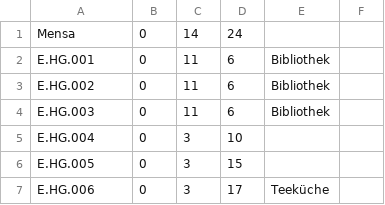
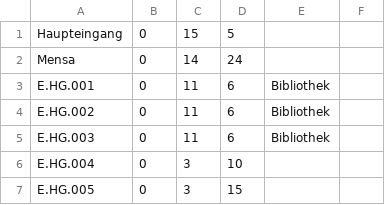
Before and after one commit to Lenibe/fh-app, a CSV file: navi/raumliste.csv, drawn as a sheet; only a part is shown; the shorter side is filled out with more unchanged rows; the diff names each change by its address in the sheet, - before the commit and + after, or states it on an @@ line.

```diff
--- a/navi/raumliste.csv
+++ b/navi/raumliste.csv
+row 1: Haupteingang | 0 | 15 | 5
```
Also changed, not shown: 4 other files.
